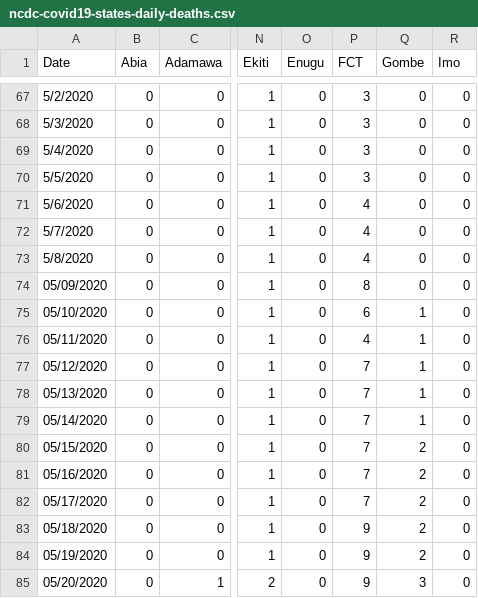
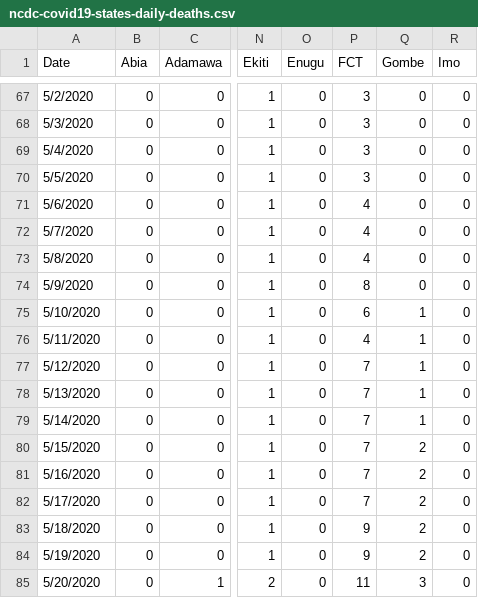
Before and after one commit to Kamparia/nigeria-covid19-data, a CSV file: data/csv/ncdc-covid19-states-daily-deaths.csv, drawn as a sheet; only a part is shown, gaps mark what is left out; the diff names each change by its address in the sheet, - before the commit and + after, or states it on an @@ line.

```diff
--- a/data/csv/ncdc-covid19-states-daily-deaths.csv
+++ b/data/csv/ncdc-covid19-states-daily-deaths.csv
-A74 (Date): 05/09/2020
+A74 (Date): 5/9/2020
-A75 (Date): 05/10/2020
+A75 (Date): 5/10/2020
-A76 (Date): 05/11/2020
+A76 (Date): 5/11/2020
-A77 (Date): 05/12/2020
+A77 (Date): 5/12/2020
-A78 (Date): 05/13/2020
+A78 (Date): 5/13/2020
-A79 (Date): 05/14/2020
+A79 (Date): 5/14/2020
-A80 (Date): 05/15/2020
+A80 (Date): 5/15/2020
-A81 (Date): 05/16/2020
+A81 (Date): 5/16/2020
-A82 (Date): 05/17/2020
+A82 (Date): 5/17/2020
-A83 (Date): 05/18/2020
+A83 (Date): 5/18/2020
-A84 (Date): 05/19/2020
+A84 (Date): 5/19/2020
-A85 (Date): 05/20/2020
+A85 (Date): 5/20/2020
-P85 (FCT): 9
+P85 (FCT): 11
```
Also changed, not shown: data/csv/ncdc-covid19-dailyupdates.csv, data/csv/ncdc-covid19-states-daily-recovered.csv, 5 other files.
